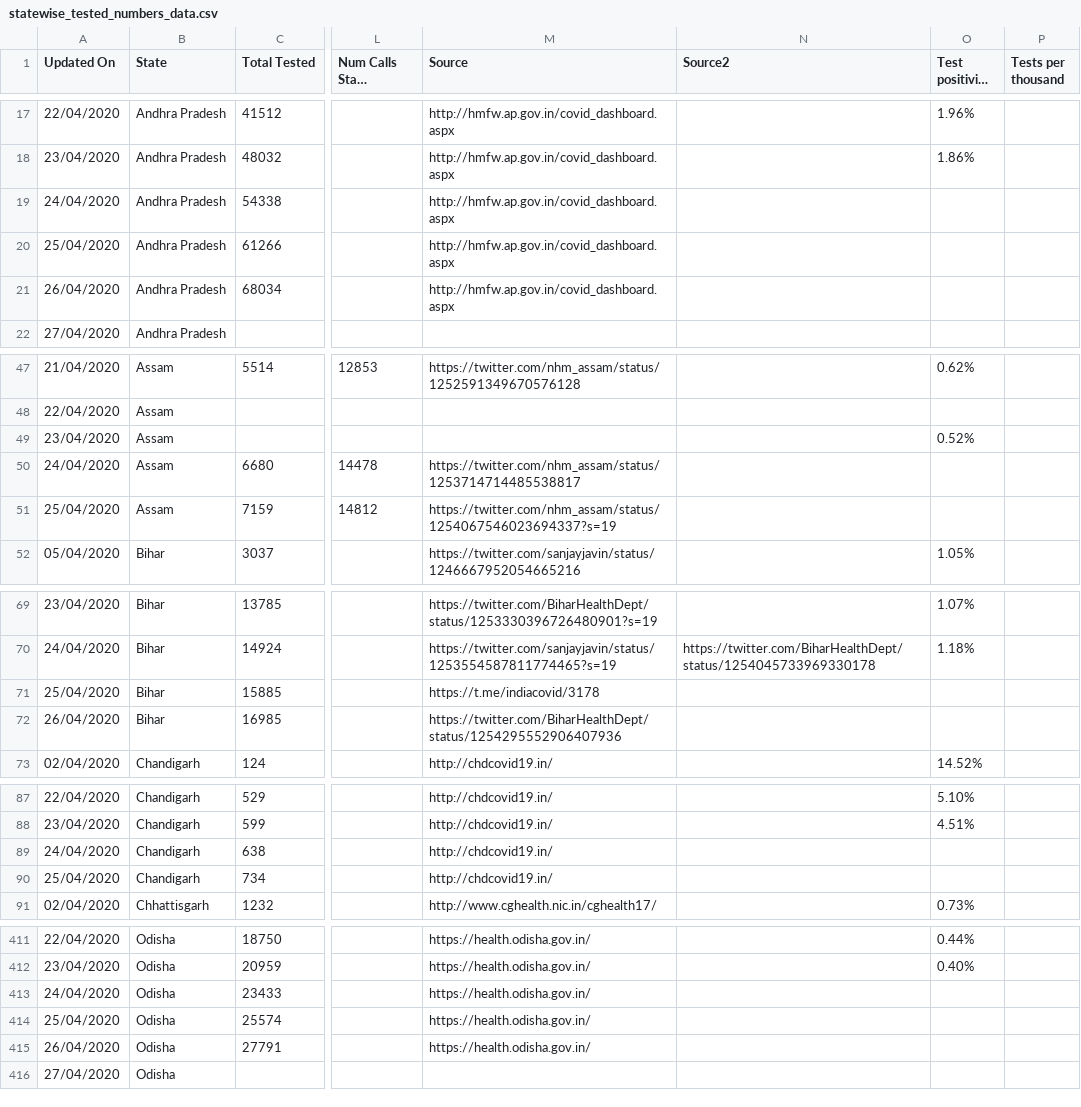
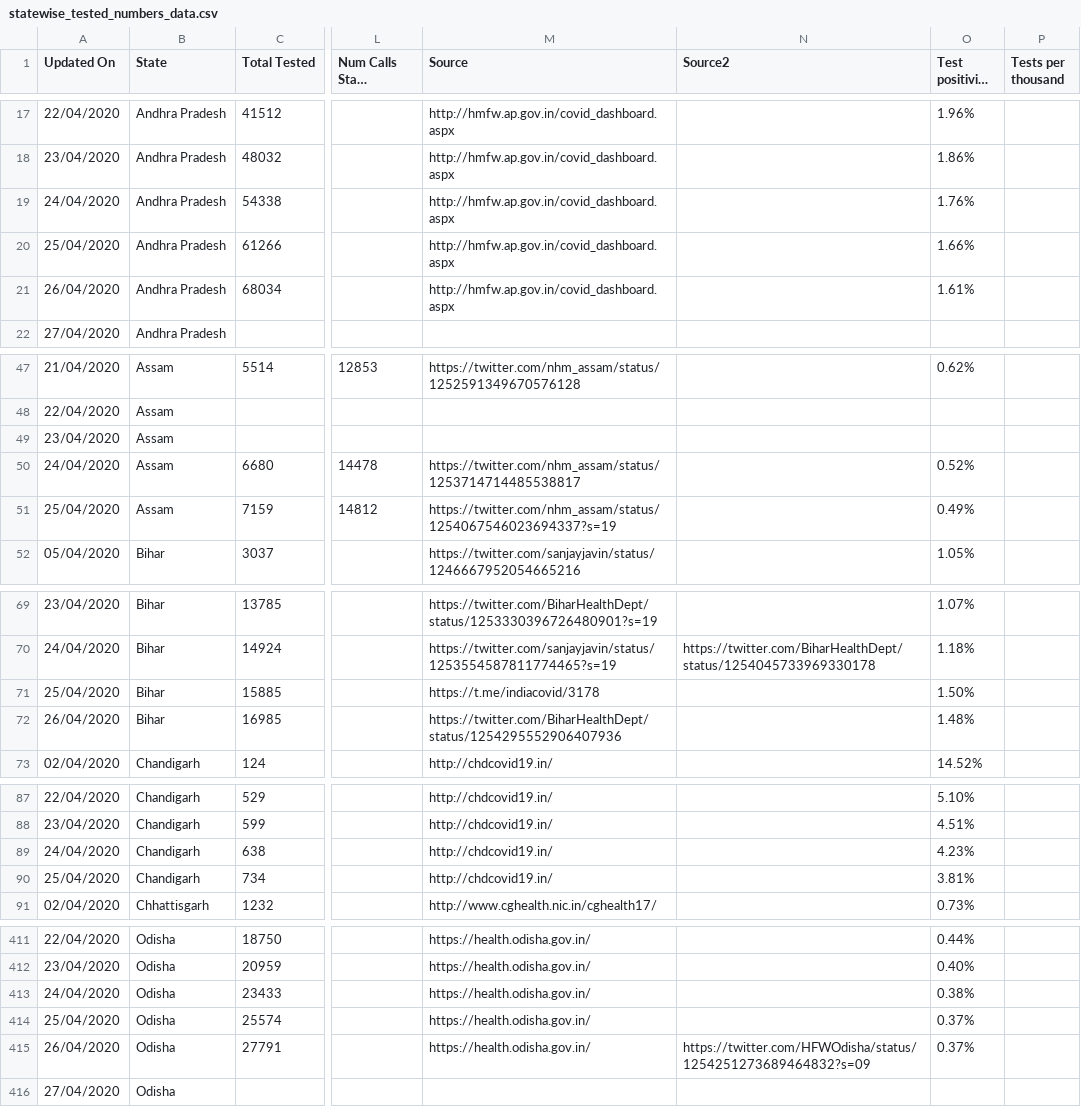
Before and after one commit to wanderingcoderr/api, a CSV file: csv/2020-04-26/statewise_tested_numbers_data.csv, drawn as a sheet; only a part is shown, gaps mark what is left out; long unchanged cells end in …; the diff covers the shown part only; the diff names each change by its address in the sheet, - before the commit and + after, or states it on an @@ line.

Commit message:
data updated on - Sun Apr 26 07:21:24 UTC 2020

```diff
--- a/csv/2020-04-26/statewise_tested_numbers_data.csv
+++ b/csv/2020-04-26/statewise_tested_numbers_data.csv
-O19 (Test positivity rate): (empty)
+O19 (Test positivity rate): 1.76%
-O20 (Test positivity rate): (empty)
+O20 (Test positivity rate): 1.66%
-O21 (Test positivity rate): (empty)
+O21 (Test positivity rate): 1.61%
-O49 (Test positivity rate): 0.52%
+O49 (Test positivity rate): (empty)
-O50 (Test positivity rate): (empty)
+O50 (Test positivity rate): 0.52%
-O51 (Test positivity rate): (empty)
+O51 (Test positivity rate): 0.49%
-O71 (Test positivity rate): (empty)
+O71 (Test positivity rate): 1.50%
-O72 (Test positivity rate): (empty)
+O72 (Test positivity rate): 1.48%
-O89 (Test positivity rate): (empty)
+O89 (Test positivity rate): 4.23%
-O90 (Test positivity rate): (empty)
+O90 (Test positivity rate): 3.81%
-O413 (Test positivity rate): (empty)
+O413 (Test positivity rate): 0.38%
-O414:O415 (Test positivity rate): (empty)
+O414:O415 (Test positivity rate): 0.37%
-N415 (Source2): (empty)
+N415 (Source2): https://twitter.com/HFWOdisha/status/1254251273689464832?s=09
```
Also changed, not shown: 33 edited cells elsewhere in this file, csv/latest/statewise_tested_numbers_data.csv, 1 other file.
